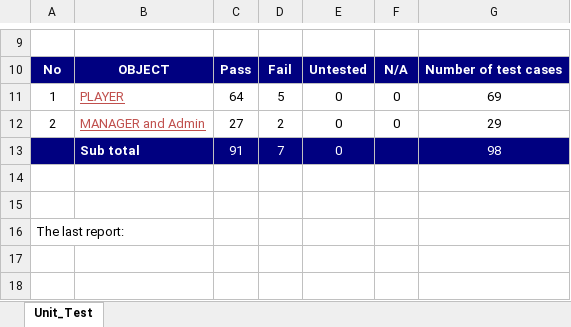
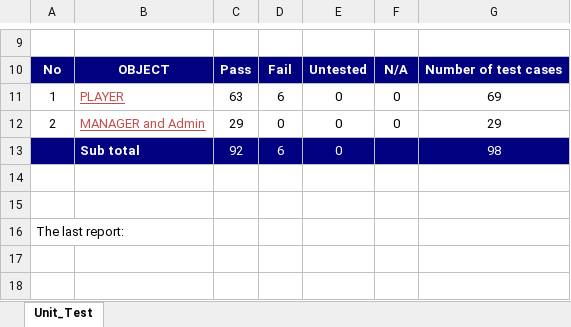
Before and after one commit to ImBeginer/LowHope, an Excel workbook: Document/TestReport/LowHope_UnitTest_Report.xlsx, sheet Unit_Test, drawn as a sheet; only a part is shown, gaps mark what is left out; values as stored, in another font and other column widths than the file's, no borders; the diff names each change by its address in the sheet, - before the commit and + after, or states it on an @@ line.

```diff
--- a/Document/TestReport/LowHope_UnitTest_Report.xlsx (sheet Unit_Test)
+++ b/Document/TestReport/LowHope_UnitTest_Report.xlsx (sheet Unit_Test)
-C11: 64
+C11: 63
-D11: 5
+D11: 6
-C12: 27
+C12: 29
-D12: 2
+D12: 0
-C13: 91
+C13: 92
-D13: 7
+D13: 6
```
Also changed, not shown: Document/Testcase/Unit-test-player.xlsx.
